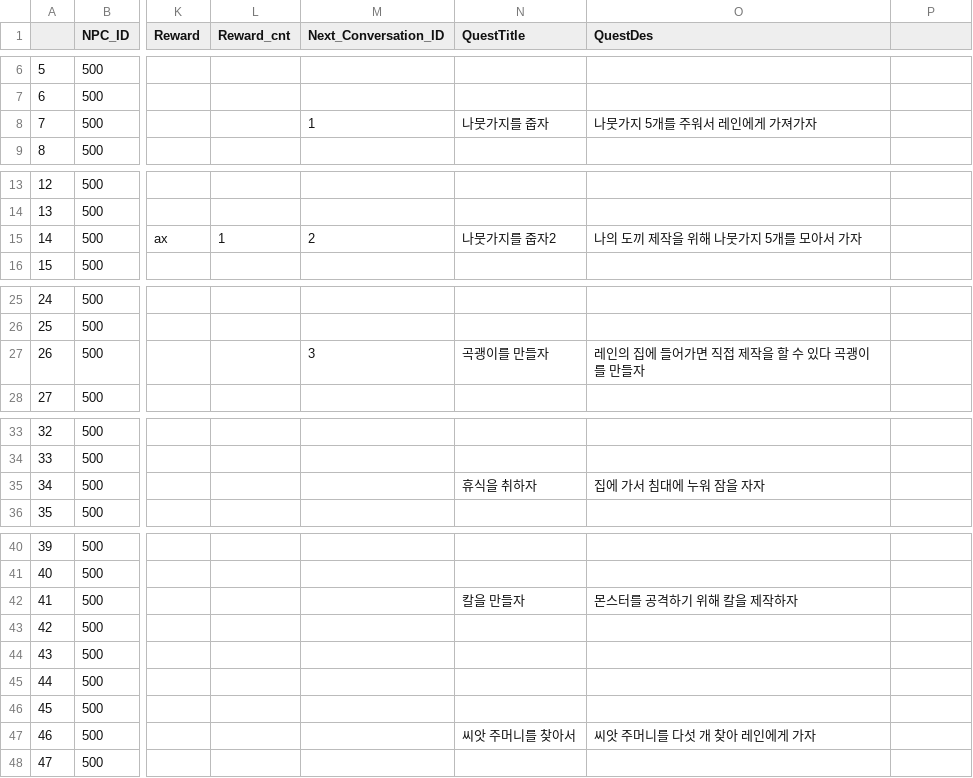
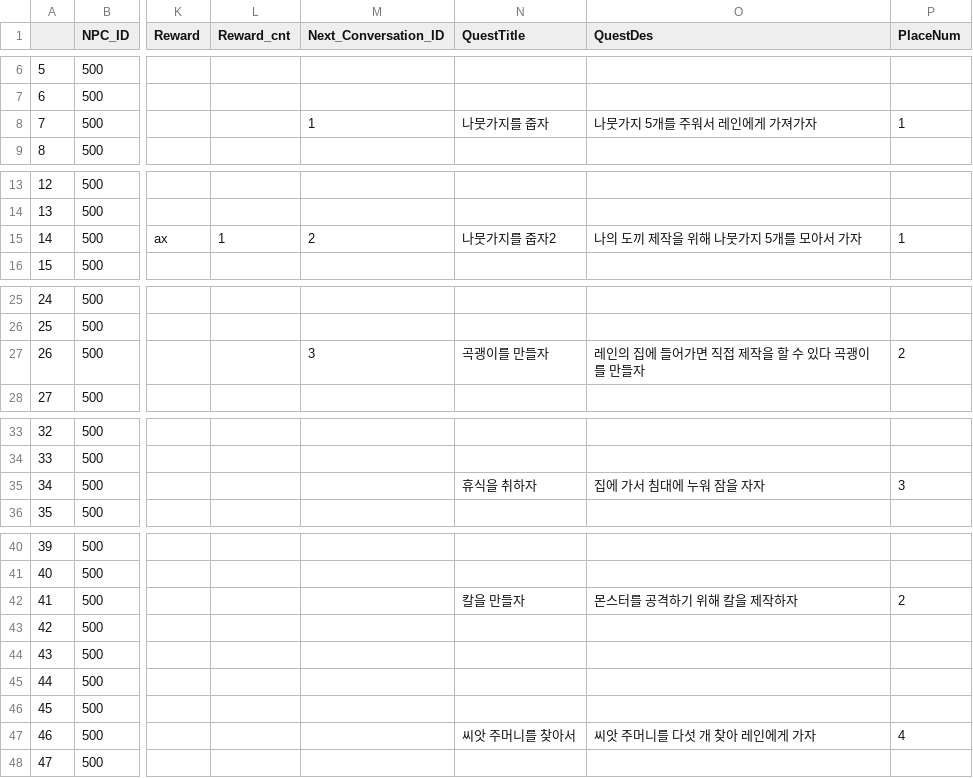
Before and after one commit to WOOLUCY/Find_Apple, a CSV file: Q.Semin/CPP_Dialogue_File.csv, drawn as a sheet; only a part is shown, gaps mark what is left out; the diff names each change by its address in the sheet, - before the commit and + after, or states it on an @@ line.

Commit message:
add teleport position
데모 시 퀘스트 진행을 위해 텔레포트 위치 잡아둠

```diff
--- a/Q.Semin/CPP_Dialogue_File.csv
+++ b/Q.Semin/CPP_Dialogue_File.csv
-P1: (empty)
+P1: PlaceNum
-P8 (PlaceNum): (empty)
+P8 (PlaceNum): 1
-P15 (PlaceNum): (empty)
+P15 (PlaceNum): 1
-P27 (PlaceNum): (empty)
+P27 (PlaceNum): 2
-P35 (PlaceNum): (empty)
+P35 (PlaceNum): 3
-P42 (PlaceNum): (empty)
+P42 (PlaceNum): 2
-P47 (PlaceNum): (empty)
+P47 (PlaceNum): 4
```
